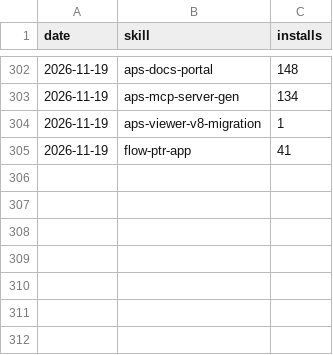
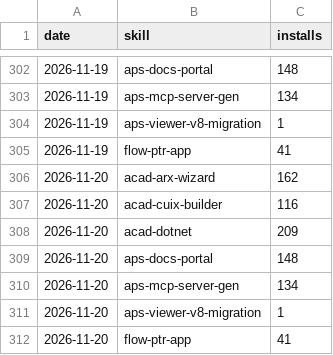
Before and after one commit to autodesk-platform-services/skills, a CSV file: installs.csv, drawn as a sheet; only a part is shown, gaps mark what is left out; the diff names each change by its address in the sheet, - before the commit and + after, or states it on an @@ line.

```diff
--- a/installs.csv
+++ b/installs.csv
+row 306: 2026-11-20 | acad-arx-wizard | 162
+row 307: 2026-11-20 | acad-cuix-builder | 116
+row 308: 2026-11-20 | acad-dotnet | 209
+row 309: 2026-11-20 | aps-docs-portal | 148
+row 310: 2026-11-20 | aps-mcp-server-gen | 134
+row 311: 2026-11-20 | aps-viewer-v8-migration | 1
+row 312: 2026-11-20 | flow-ptr-app | 41
```
Also changed, not shown: paths.csv, referrers.csv, 2 other files.
